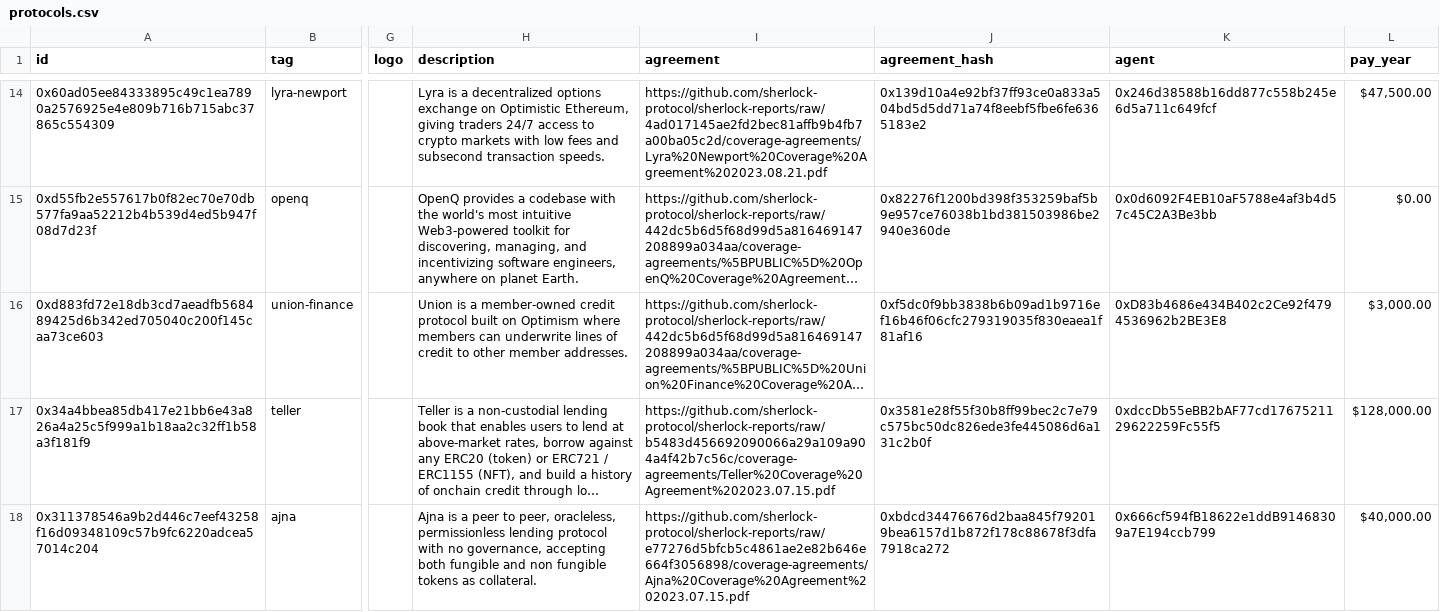
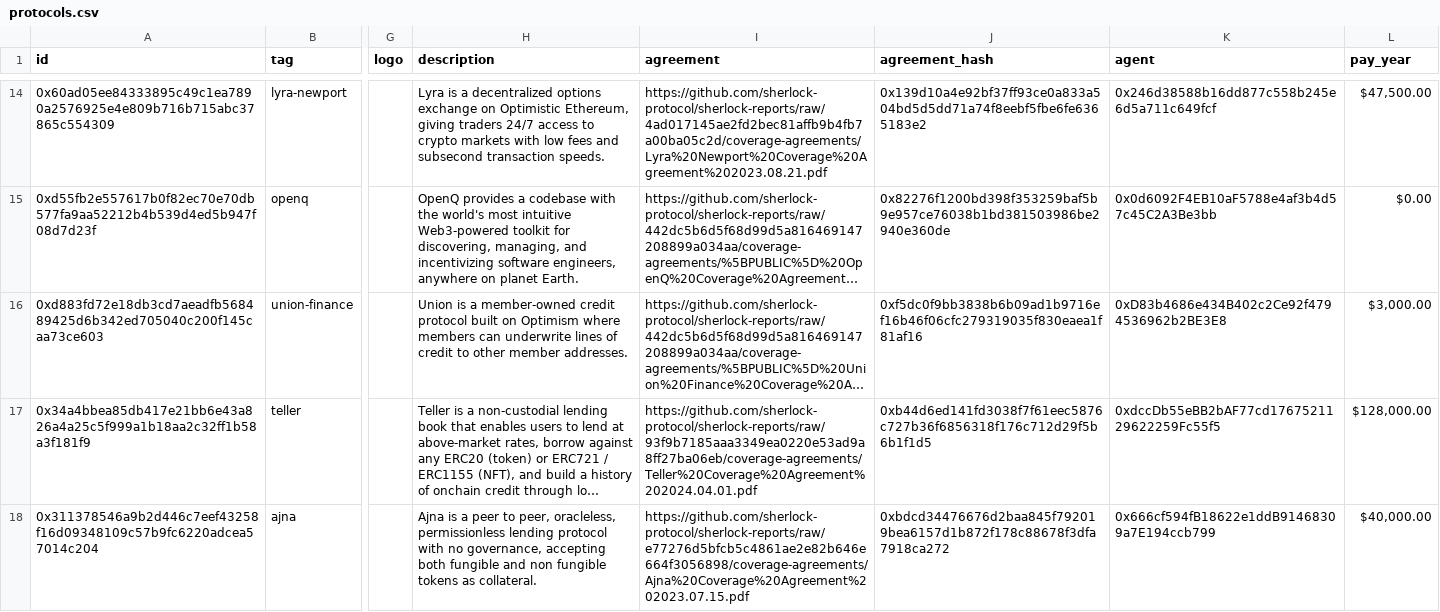
Before and after one commit to sherlock-protocol/sherlock-v2-indexer, a CSV file: meta/protocols.csv, drawn as a sheet; only a part is shown, gaps mark what is left out; long unchanged cells end in …; the diff covers the shown part only; the diff names each change by its address in the sheet, - before the commit and + after, or states it on an @@ line.

```diff
--- a/meta/protocols.csv
+++ b/meta/protocols.csv
-I17 (agreement): https://github.com/sherlock-protocol/sherlock-reports/raw/b5483d456692090066a29a109a904a4f42b7c56c/coverage-agreements/Teller%20Coverage%20Agreement%202023.07.15.pdf
+I17 (agreement): https://github.com/sherlock-protocol/sherlock-reports/raw/93f9b7185aaa3349ea0220e53ad9a8ff27ba06eb/coverage-agreements/Teller%20Coverage%20Agreement%202024.04.01.pdf
-J17 (agreement_hash): 0x3581e28f55f30b8ff99bec2c7e79c575bc50dc826ede3fe445086d6a131c2b0f
+J17 (agreement_hash): 0xb44d6ed141fd3038f7f61eec5876c727b36f6856318f176c712d29f5b6b1f1d5
```
Also changed, not shown: 1 added row and 4 edited cells elsewhere in this file.
